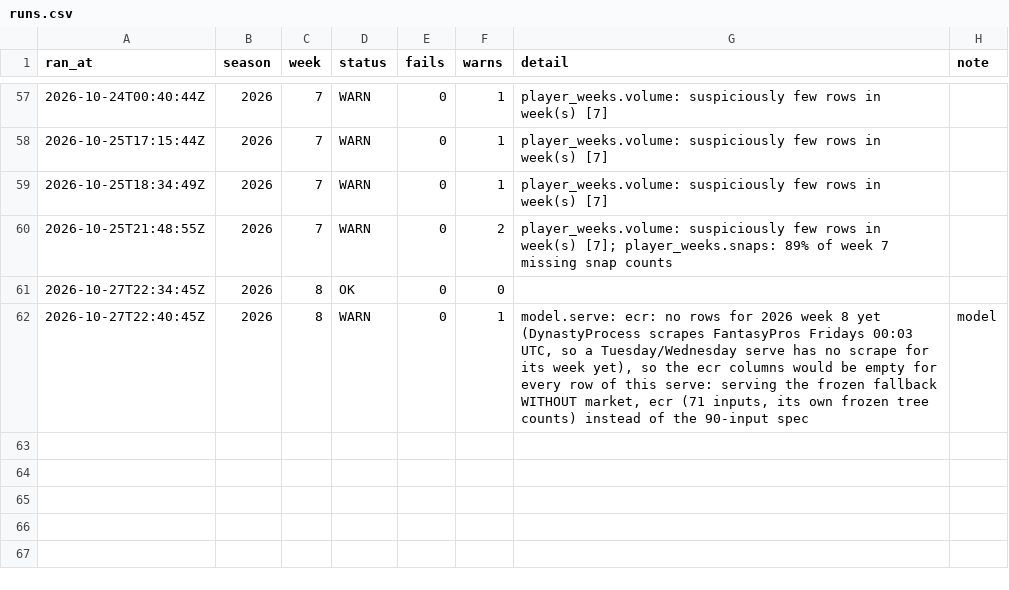
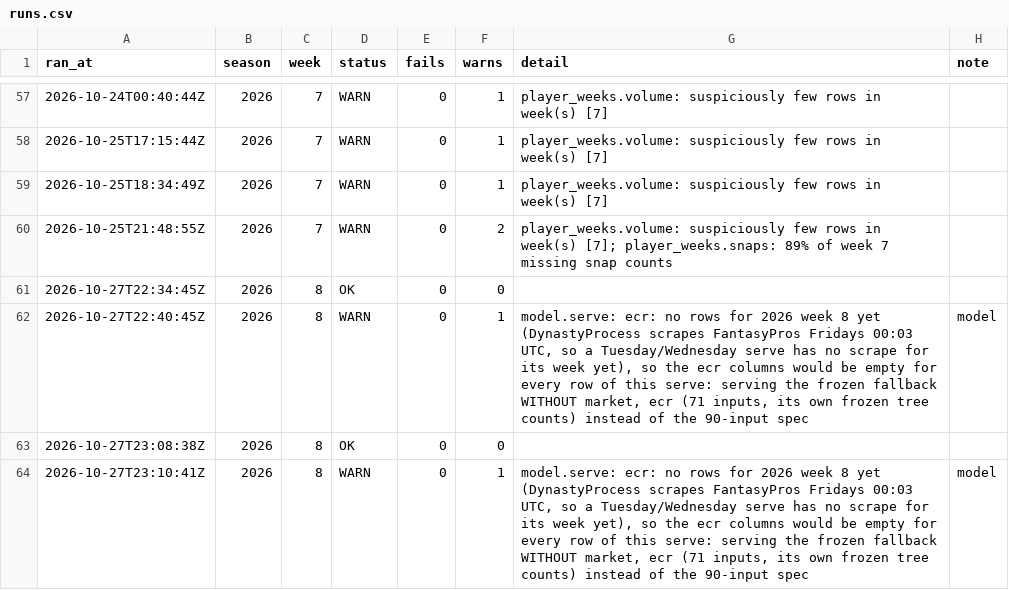
Before and after one commit to jjgreggjr/fantasy-tracker, a CSV file: logs/runs.csv, drawn as a sheet; only a part is shown, gaps mark what is left out.

Commit message:
pipeline: 2026-10-27 week 8 [skip ci]

```diff
--- a/logs/runs.csv
+++ b/logs/runs.csv
@@ -62 +62,3 @@ ran_at,season,week,status,fails,warns,detail,note
 2026-10-27T22:40:45Z,2026,8,WARN,0,1,"model.serve: ecr: no rows for 2026 week 8 yet (DynastyProcess scrapes FantasyPros Fridays 00:03 UTC, so a Tuesday/Wednesday serve has no scrape for its week yet), so the ecr columns would be empty for every row of this serve: serving the frozen fallback WITHOUT market, ecr (71 inputs, its own frozen tree counts) instead of the 90-input spec",model
+2026-10-27T23:08:38Z,2026,8,OK,0,0,,
+2026-10-27T23:10:41Z,2026,8,WARN,0,1,"model.serve: ecr: no rows for 2026 week 8 yet (DynastyProcess scrapes FantasyPros Fridays 00:03 UTC, so a Tuesday/Wednesday serve has no scrape for its week yet), so the ecr columns would be empty for every row of this serve: serving the frozen fallback WITHOUT market, ecr (71 inputs, its own frozen tree counts) instead of the 90-input spec",model
```
Also changed, not shown: leagues/gooma-s-family-league/roster.csv, leagues/james-gregg-espn/all_rosters.csv, 31 other files.
